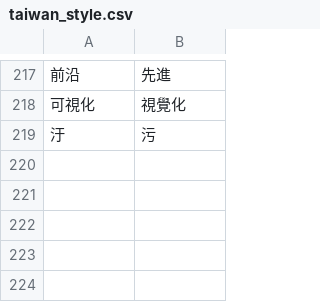
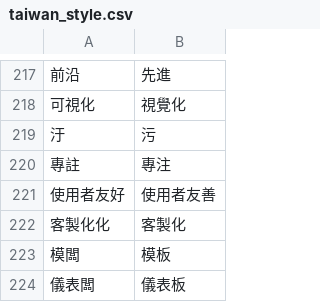
Before and after one commit to bohachu/taiwan_language, a CSV file: taiwan_style.csv, drawn as a sheet; only a part is shown, gaps mark what is left out; the diff names each change by its address in the sheet, - before the commit and + after, or states it on an @@ line.

Commit message:
Update taiwan_style.csv

```diff
--- a/taiwan_style.csv
+++ b/taiwan_style.csv
+row 220: 專註 | 專注
+row 221: 使用者友好 | 使用者友善
+row 222: 客製化化 | 客製化
+row 223: 模闆 | 模板
+row 224: 儀表闆 | 儀表板
```
